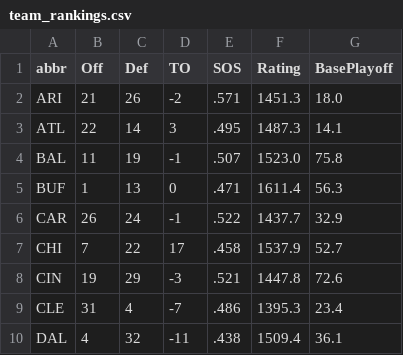
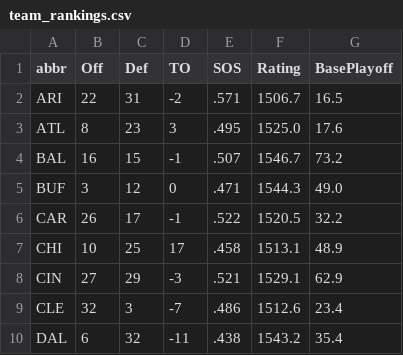
Before and after one commit to redaxelnos/nfl-success-map, a CSV file: team_rankings.csv, drawn as a sheet; only a part is shown; the diff covers the shown part only.

```diff
--- a/team_rankings.csv
+++ b/team_rankings.csv
@@ -1,10 +1,10 @@
 abbr,Off,Def,TO,SOS,Rating,BasePlayoff
-ARI,21,26,-2,.571,1451.3,18.0
-ATL,22,14,3,.495,1487.3,14.1
-BAL,11,19,-1,.507,1523.0,75.8
-BUF,1,13,0,.471,1611.4,56.3
-CAR,26,24,-1,.522,1437.7,32.9
-CHI,7,22,17,.458,1537.9,52.7
-CIN,19,29,-3,.521,1447.8,72.6
-CLE,31,4,-7,.486,1395.3,23.4
-DAL,4,32,-11,.438,1509.4,36.1
+ARI,22,31,-2,.571,1506.7,16.5
+ATL,8,23,3,.495,1525.0,17.6
+BAL,16,15,-1,.507,1546.7,73.2
+BUF,3,12,0,.471,1544.3,49.0
+CAR,26,17,-1,.522,1520.5,32.2
+CHI,10,25,17,.458,1513.1,48.9
+CIN,27,29,-3,.521,1529.1,62.9
+CLE,32,3,-7,.486,1512.6,23.4
+DAL,6,32,-11,.438,1543.2,35.4
```
Also changed, not shown: 89 edited cells elsewhere in this file, 2 other files.
